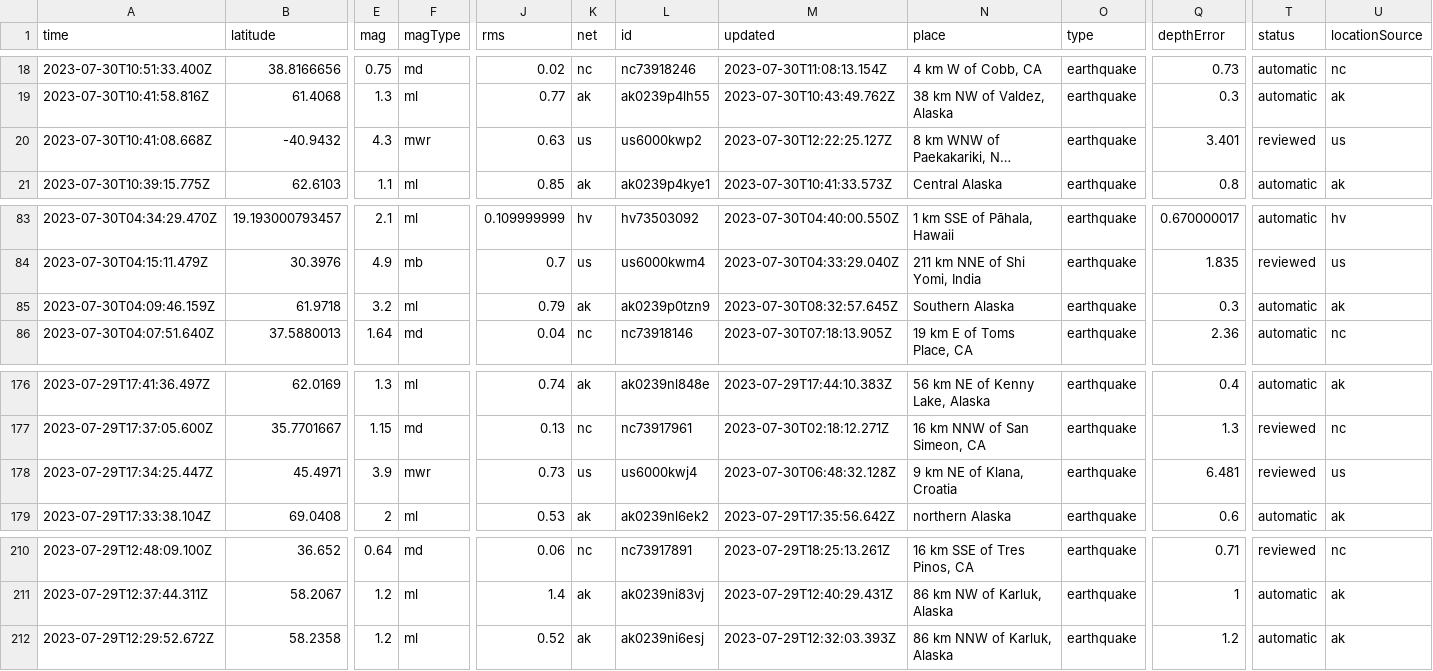
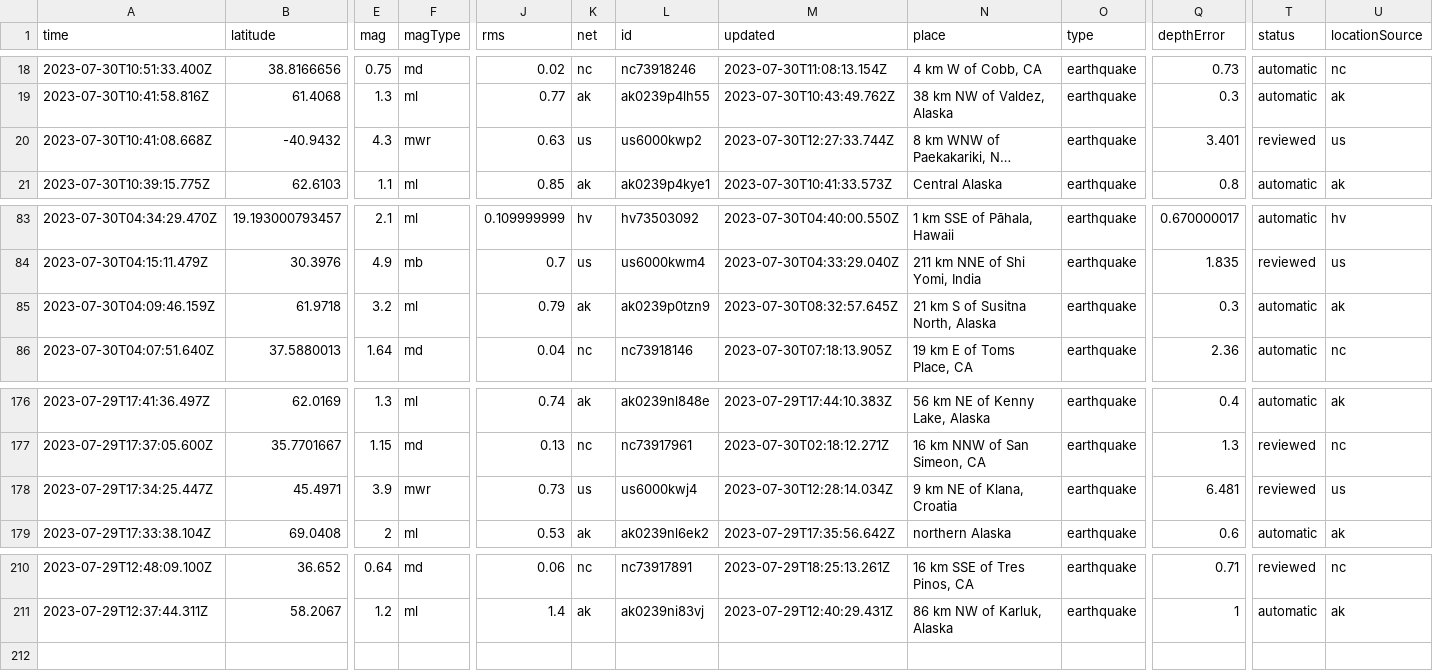
Before and after one commit to sabrinamochi/github-actions, a CSV file: usgs_current.csv, drawn as a sheet; only a part is shown, gaps mark what is left out; long unchanged cells end in …; rows hold the shown columns only; the diff names each change by its address in the sheet, - before the commit and + after, or states it on an @@ line.

```diff
--- a/usgs_current.csv
+++ b/usgs_current.csv
-M20 (updated): 2023-07-30T12:22:25.127Z
+M20 (updated): 2023-07-30T12:27:33.744Z
-N85 (place): Southern Alaska
+N85 (place): 21 km S of Susitna North, Alaska
-M178 (updated): 2023-07-30T06:48:32.128Z
+M178 (updated): 2023-07-30T12:28:14.034Z
-row 212: 2023-07-29T12:29:52.672Z | 58.2358 | 1.2 | ml | 0.52 | ak | ak0239ni6esj | 2023-07-29T12:32:03.393Z | 86 km NNW of Karluk, Alaska | earthquake | 1.2 | automatic | ak
```
